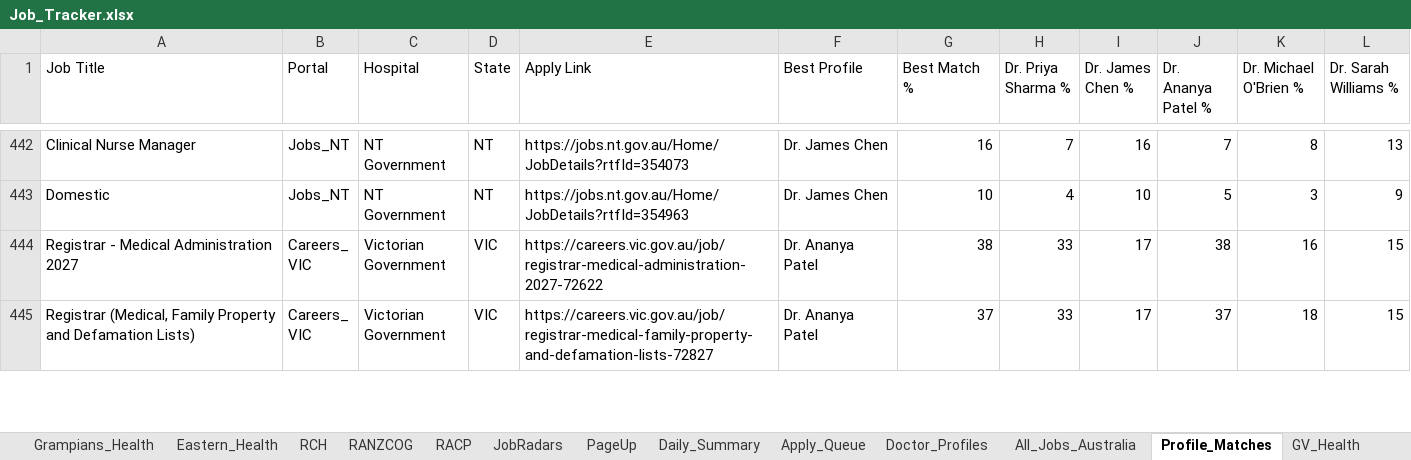
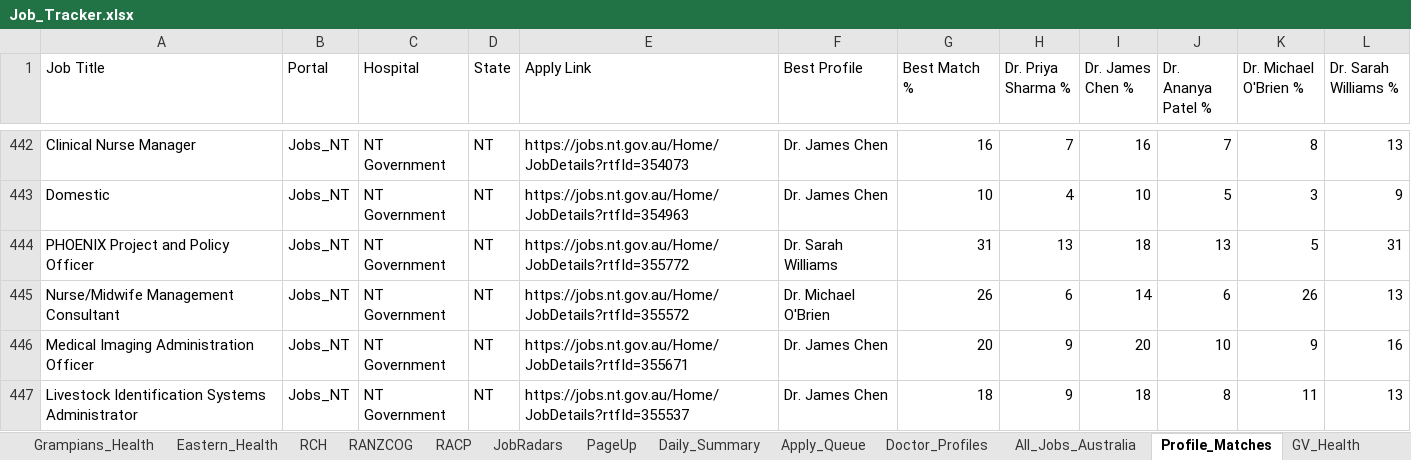
Before and after one commit to umang8954/Doctor-Australia-Job-Collector, an Excel workbook: Job_Tracker.xlsx, sheet Profile_Matches, drawn as a sheet; only a part is shown, gaps mark what is left out; the shorter side is filled out with more unchanged rows; values as stored, in another font and other column widths than the file's, no borders; the diff covers the shown part only; the diff names each change by its address in the sheet, - before the commit and + after, or states it on an @@ line.

```diff
--- a/Job_Tracker.xlsx (sheet Profile_Matches)
+++ b/Job_Tracker.xlsx (sheet Profile_Matches)
+row 444: PHOENIX Project and Policy Officer | Jobs_NT | NT Government | NT | https://jobs.nt.gov.au/Home/JobDetails?rtfId=355772 | Dr. Sarah Williams | 31 | 13 | 18 | 13 | 5 | 31
+row 445: Nurse/Midwife Management Consultant | Jobs_NT | NT Government | NT | https://jobs.nt.gov.au/Home/JobDetails?rtfId=355572 | Dr. Michael O'Brien | 26 | 6 | 14 | 6 | 26 | 13
+row 446: Medical Imaging Administration Officer | Jobs_NT | NT Government | NT | https://jobs.nt.gov.au/Home/JobDetails?rtfId=355671 | Dr. James Chen | 20 | 9 | 20 | 10 | 9 | 16
+row 447: Livestock Identification Systems Administrator | Jobs_NT | NT Government | NT | https://jobs.nt.gov.au/Home/JobDetails?rtfId=355537 | Dr. James Chen | 18 | 9 | 18 | 8 | 11 | 13
```
Also changed, not shown: 19 added rows and 3 edited cells elsewhere in this sheet, sheet All_Jobs_Australia, sheet PageUp, sheet Jobs_NT, sheet JobRadars, sheet WAVE, sheet SmartJobs_QLD, 18 more sheets, 3 other files.
